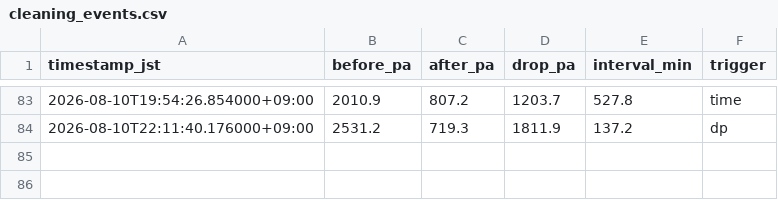
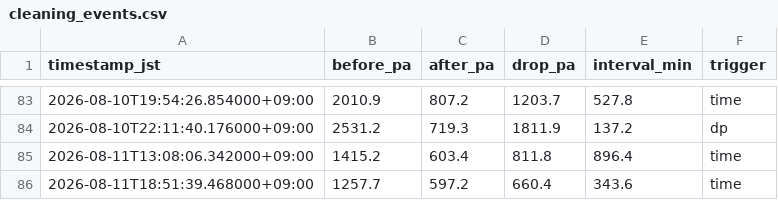
Before and after one commit to choppaman79/volter, a CSV file: data/cleaning_events.csv, drawn as a sheet; only a part is shown, gaps mark what is left out.

```diff
--- a/data/cleaning_events.csv
+++ b/data/cleaning_events.csv
@@ -84 +84,3 @@ timestamp_jst,before_pa,after_pa,drop_pa,interval_min,trigger
 2026-08-10T22:11:40.176000+09:00,2531.2,719.3,1811.9,137.2,dp
+2026-08-11T13:08:06.342000+09:00,1415.2,603.4,811.8,896.4,time
+2026-08-11T18:51:39.468000+09:00,1257.7,597.2,660.4,343.6,time
```
Also changed, not shown: data/daily_log.csv, 2 other files.
